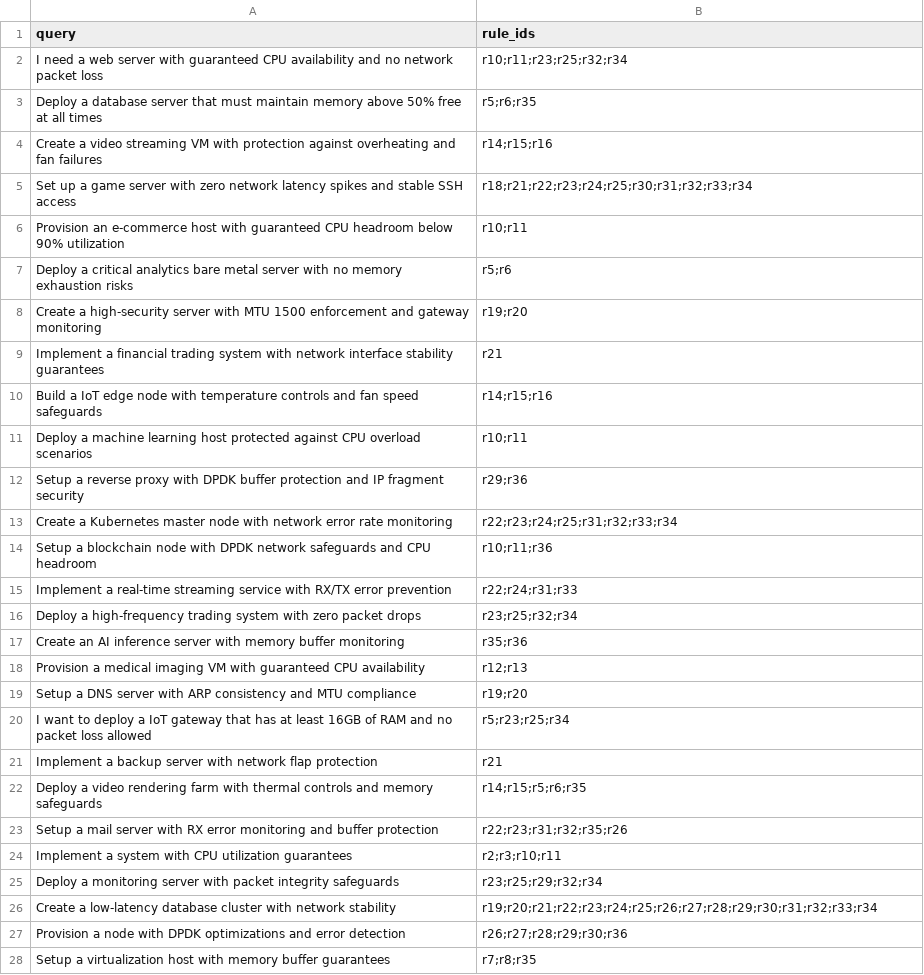
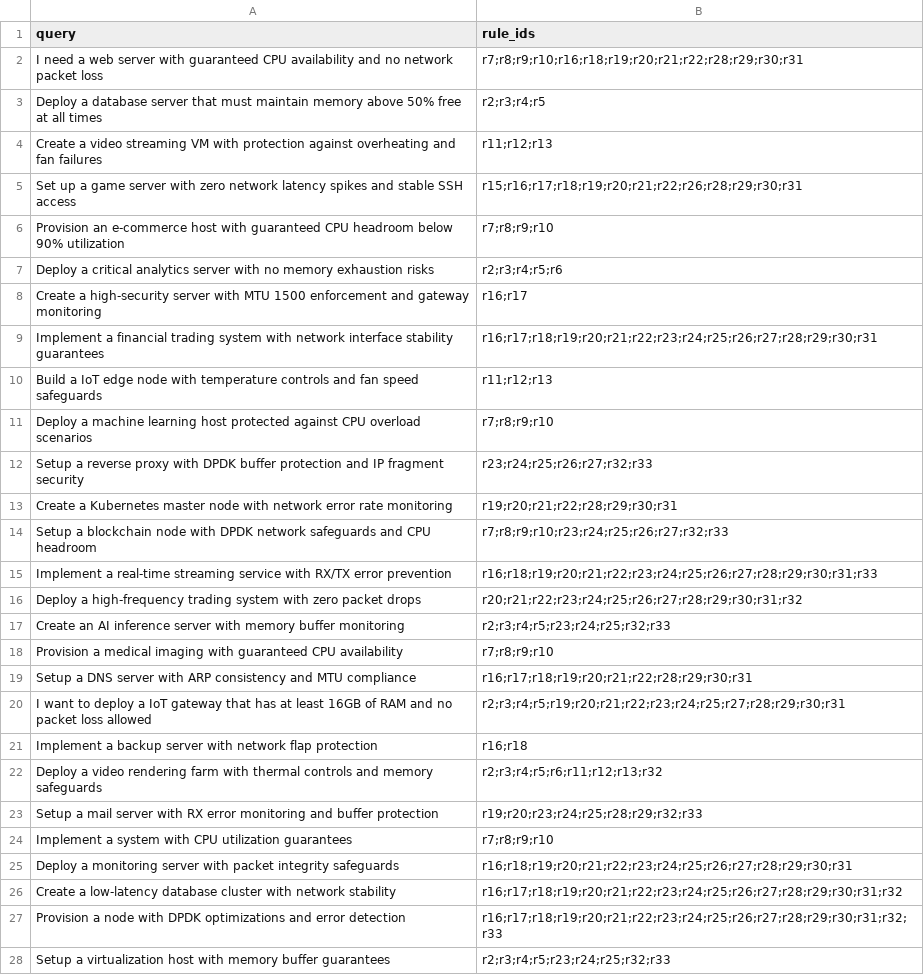
Before and after one commit to CyberDataLab/level-of-trust-framework, a CSV file: intent-assurance/embeddings-similarity/data/training_data.csv, drawn as a sheet; only a part is shown; the diff covers the shown part only.

Commit message:
Deleted some rules (first 3) and fixed training/evaluation queries

```diff
--- a/intent-assurance/embeddings-similarity/data/training_data.csv
+++ b/intent-assurance/embeddings-similarity/data/training_data.csv
@@ -1,28 +1,28 @@
 query,rule_ids
-I need a web server with guaranteed CPU availability and no network packet loss,r10;r11;r23;r25;r32;r34
-Deploy a database server that must maintain memory above 50% free at all times,r5;r6;r35
-Create a video streaming VM with protection against overheating and fan failures,r14;r15;r16
-Set up a game server with zero network latency spikes and stable SSH access,r18;r21;r22;r23;r24;r25;r30;r31;r32;r33;r34
-Provision an e-commerce host with guaranteed CPU headroom below 90% utilization,r10;r11
-Deploy a critical analytics bare metal server with no memory exhaustion risks,r5;r6
-Create a high-security server with MTU 1500 enforcement and gateway monitoring,r19;r20
-Implement a financial trading system with network interface stability guarantees,r21
-Build a IoT edge node with temperature controls and fan speed safeguards,r14;r15;r16
-Deploy a machine learning host protected against CPU overload scenarios,r10;r11
-Setup a reverse proxy with DPDK buffer protection and IP fragment security,r29;r36
-Create a Kubernetes master node with network error rate monitoring,r22;r23;r24;r25;r31;r32;r33;r34
-Setup a blockchain node with DPDK network safeguards and CPU headroom,r10;r11;r36
-Implement a real-time streaming service with RX/TX error prevention,r22;r24;r31;r33
-Deploy a high-frequency trading system with zero packet drops,r23;r25;r32;r34
-Create an AI inference server with memory buffer monitoring,r35;r36
-Provision a medical imaging VM with guaranteed CPU availability,r12;r13
-Setup a DNS server with ARP consistency and MTU compliance,r19;r20
-I want to deploy a IoT gateway that has at least 16GB of RAM and no packet loss allowed,r5;r23;r25;r34
-Implement a backup server with network flap protection,r21
-Deploy a video rendering farm with thermal controls and memory safeguards,r14;r15;r5;r6;r35
-Setup a mail server with RX error monitoring and buffer protection,r22;r23;r31;r32;r35;r26
-Implement a system with CPU utilization guarantees,r2;r3;r10;r11
-Deploy a monitoring server with packet integrity safeguards,r23;r25;r29;r32;r34
-Create a low-latency database cluster with network stability,r19;r20;r21;r22;r23;r24;r25;r26;r27;r28;r29;r30;r31;r32;r33;r34
-Provision a node with DPDK optimizations and error detection,r26;r27;r28;r29;r30;r36
-Setup a virtualization host with memory buffer guarantees,r7;r8;r35
+I need a web server with guaranteed CPU availability and no network packet loss,r7;r8;r9;r10;r16;r18;r19;r20;r21;r22;r28;r29;r30;r31
+Deploy a database server that must maintain memory above 50% free at all times,r2;r3;r4;r5
+Create a video streaming VM with protection against overheating and fan failures,r11;r12;r13
+Set up a game server with zero network latency spikes and stable SSH access,r15;r16;r17;r18;r19;r20;r21;r22;r26;r28;r29;r30;r31
+Provision an e-commerce host with guaranteed CPU headroom below 90% utilization,r7;r8;r9;r10
+Deploy a critical analytics server with no memory exhaustion risks,r2;r3;r4;r5;r6
+Create a high-security server with MTU 1500 enforcement and gateway monitoring,r16;r17
+Implement a financial trading system with network interface stability guarantees,r16;r17;r18;r19;r20;r21;r22;r23;r24;r25;r26;r27;r28;r29;r30;r31
+Build a IoT edge node with temperature controls and fan speed safeguards,r11;r12;r13
+Deploy a machine learning host protected against CPU overload scenarios,r7;r8;r9;r10
+Setup a reverse proxy with DPDK buffer protection and IP fragment security,r23;r24;r25;r26;r27;r32;r33
+Create a Kubernetes master node with network error rate monitoring,r19;r20;r21;r22;r28;r29;r30;r31
+Setup a blockchain node with DPDK network safeguards and CPU headroom,r7;r8;r9;r10;r23;r24;r25;r26;r27;r32;r33
+Implement a real-time streaming service with RX/TX error prevention,r16;r18;r19;r20;r21;r22;r23;r24;r25;r26;r27;r28;r29;r30;r31;r33
+Deploy a high-frequency trading system with zero packet drops,r20;r21;r22;r23;r24;r25;r26;r27;r28;r29;r30;r31;r32
+Create an AI inference server with memory buffer monitoring,r2;r3;r4;r5;r23;r24;r25;r32;r33
+Provision a medical imaging with guaranteed CPU availability,r7;r8;r9;r10
+Setup a DNS server with ARP consistency and MTU compliance,r16;r17;r18;r19;r20;r21;r22;r28;r29;r30;r31
+I want to deploy a IoT gateway that has at least 16GB of RAM and no packet loss allowed,r2;r3;r4;r5;r19;r20;r21;r22;r23;r24;r25;r27;r28;r29;r30;r31
+Implement a backup server with network flap protection,r16;r18
+Deploy a video rendering farm with thermal controls and memory safeguards,r2;r3;r4;r5;r6;r11;r12;r13;r32
+Setup a mail server with RX error monitoring and buffer protection,r19;r20;r23;r24;r25;r28;r29;r32;r33
+Implement a system with CPU utilization guarantees,r7;r8;r9;r10
+Deploy a monitoring server with packet integrity safeguards,r16;r18;r19;r20;r21;r22;r23;r24;r25;r26;r27;r28;r29;r30;r31
+Create a low-latency database cluster with network stability,r16;r17;r18;r19;r20;r21;r22;r23;r24;r25;r26;r27;r28;r29;r30;r31;r32
+Provision a node with DPDK optimizations and error detection,r16;r17;r18;r19;r20;r21;r22;r23;r24;r25;r26;r27;r28;r29;r30;r31;r32;r33
+Setup a virtualization host with memory buffer guarantees,r2;r3;r4;r5;r23;r24;r25;r32;r33
```
Also changed, not shown: 43 added rows, 4 removed rows and 17 edited cells elsewhere in this file, intent-assurance/embeddings-similarity/data/rules.csv.
